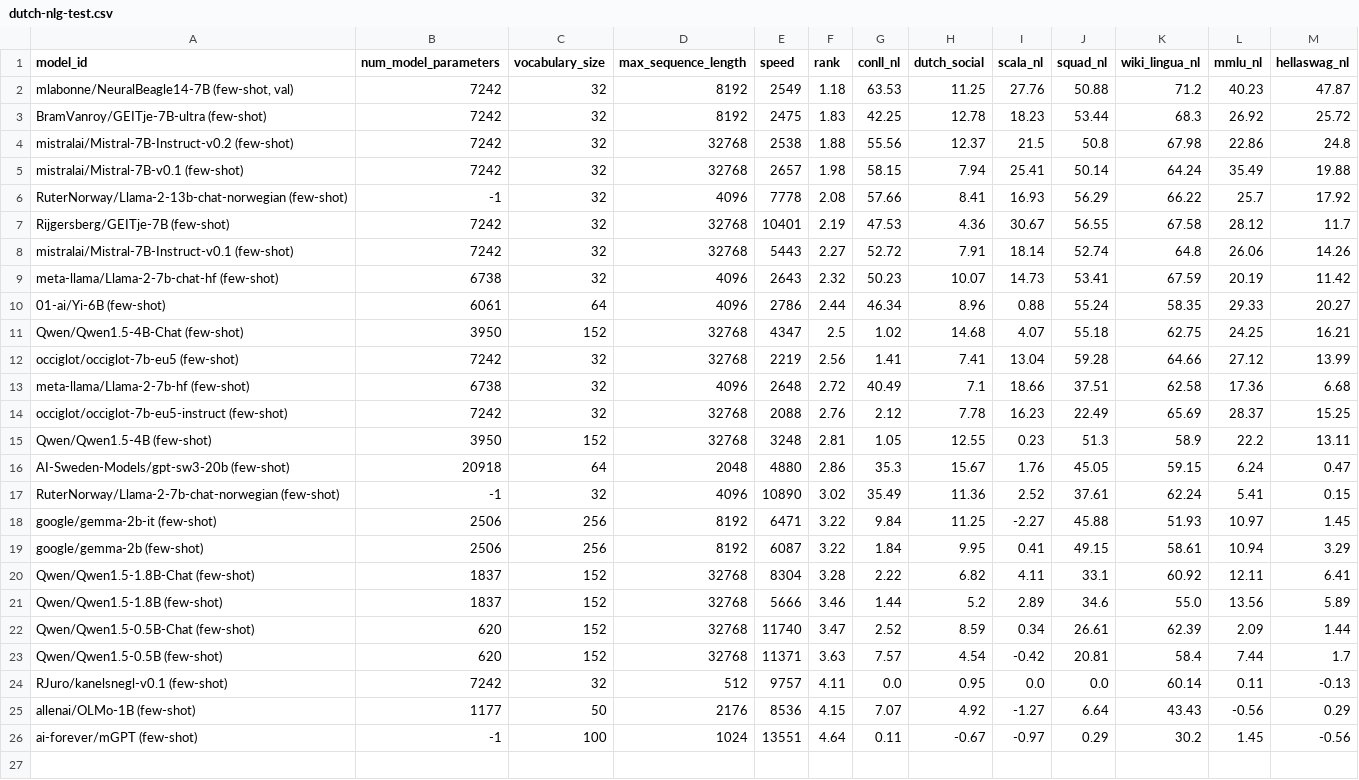
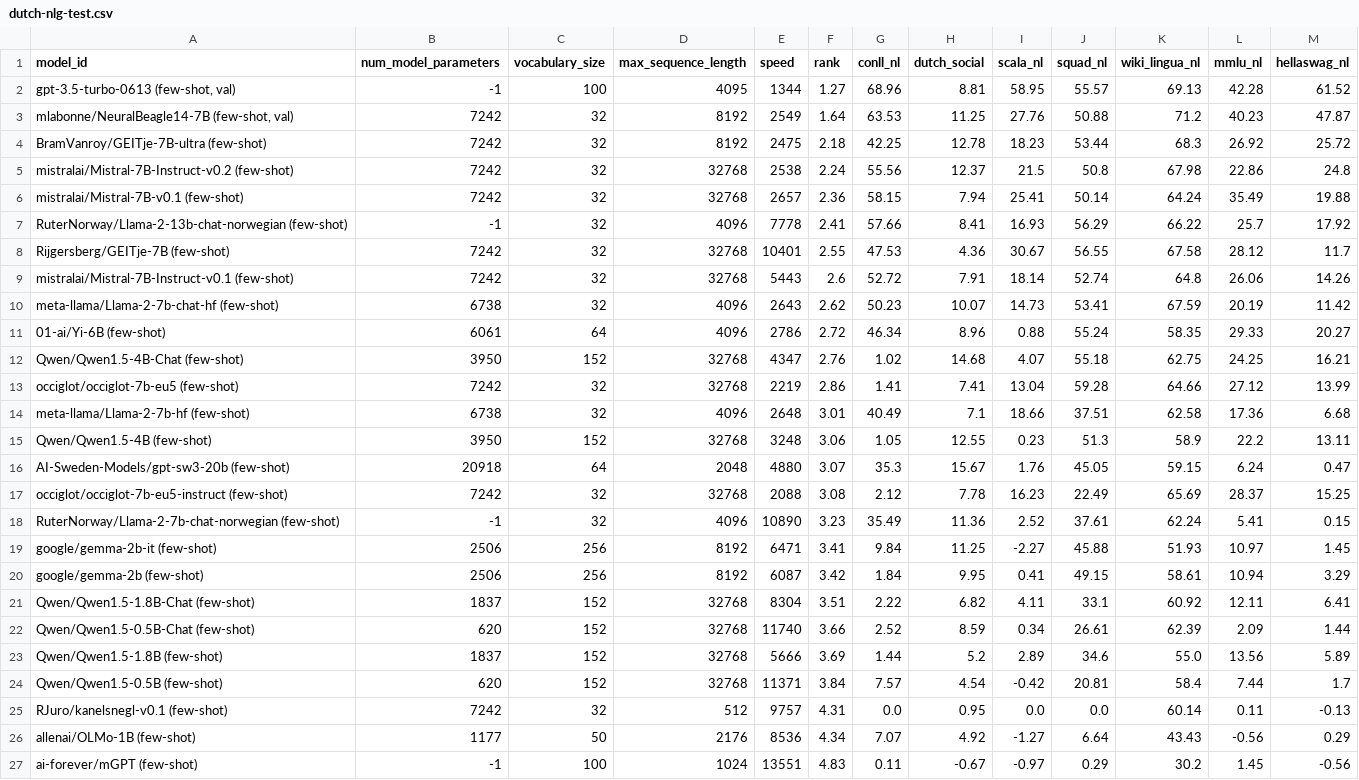
Before and after one commit to ScandEval/scandeval.github.io, a CSV file: dutch-nlg-test.csv, drawn as a sheet.

```diff
--- a/dutch-nlg-test.csv
+++ b/dutch-nlg-test.csv
@@ -1,26 +1,27 @@
 model_id,num_model_parameters,vocabulary_size,max_sequence_length,speed,rank,conll_nl,dutch_social,scala_nl,squad_nl,wiki_lingua_nl,mmlu_nl,hellaswag_nl
-"mlabonne/NeuralBeagle14-7B (few-shot, val)",7242,32,8192,2549,1.18,63.53,11.25,27.76,50.88,71.2,40.23,47.87
-BramVanroy/GEITje-7B-ultra (few-shot),7242,32,8192,2475,1.83,42.25,12.78,18.23,53.44,68.3,26.92,25.72
-mistralai/Mistral-7B-Instruct-v0.2 (few-shot),7242,32,32768,2538,1.88,55.56,12.37,21.5,50.8,67.98,22.86,24.8
-mistralai/Mistral-7B-v0.1 (few-shot),7242,32,32768,2657,1.98,58.15,7.94,25.41,50.14,64.24,35.49,19.88
-RuterNorway/Llama-2-13b-chat-norwegian (few-shot),-1,32,4096,7778,2.08,57.66,8.41,16.93,56.29,66.22,25.7,17.92
-Rijgersberg/GEITje-7B (few-shot),7242,32,32768,10401,2.19,47.53,4.36,30.67,56.55,67.58,28.12,11.7
-mistralai/Mistral-7B-Instruct-v0.1 (few-shot),7242,32,32768,5443,2.27,52.72,7.91,18.14,52.74,64.8,26.06,14.26
-meta-llama/Llama-2-7b-chat-hf (few-shot),6738,32,4096,2643,2.32,50.23,10.07,14.73,53.41,67.59,20.19,11.42
-01-ai/Yi-6B (few-shot),6061,64,4096,2786,2.44,46.34,8.96,0.88,55.24,58.35,29.33,20.27
-Qwen/Qwen1.5-4B-Chat (few-shot),3950,152,32768,4347,2.5,1.02,14.68,4.07,55.18,62.75,24.25,16.21
-occiglot/occiglot-7b-eu5 (few-shot),7242,32,32768,2219,2.56,1.41,7.41,13.04,59.28,64.66,27.12,13.99
-meta-llama/Llama-2-7b-hf (few-shot),6738,32,4096,2648,2.72,40.49,7.1,18.66,37.51,62.58,17.36,6.68
-occiglot/occiglot-7b-eu5-instruct (few-shot),7242,32,32768,2088,2.76,2.12,7.78,16.23,22.49,65.69,28.37,15.25
-Qwen/Qwen1.5-4B (few-shot),3950,152,32768,3248,2.81,1.05,12.55,0.23,51.3,58.9,22.2,13.11
-AI-Sweden-Models/gpt-sw3-20b (few-shot),20918,64,2048,4880,2.86,35.3,15.67,1.76,45.05,59.15,6.24,0.47
-RuterNorway/Llama-2-7b-chat-norwegian (few-shot),-1,32,4096,10890,3.02,35.49,11.36,2.52,37.61,62.24,5.41,0.15
-google/gemma-2b-it (few-shot),2506,256,8192,6471,3.22,9.84,11.25,-2.27,45.88,51.93,10.97,1.45
-google/gemma-2b (few-shot),2506,256,8192,6087,3.22,1.84,9.95,0.41,49.15,58.61,10.94,3.29
-Qwen/Qwen1.5-1.8B-Chat (few-shot),1837,152,32768,8304,3.28,2.22,6.82,4.11,33.1,60.92,12.11,6.41
-Qwen/Qwen1.5-1.8B (few-shot),1837,152,32768,5666,3.46,1.44,5.2,2.89,34.6,55.0,13.56,5.89
-Qwen/Qwen1.5-0.5B-Chat (few-shot),620,152,32768,11740,3.47,2.52,8.59,0.34,26.61,62.39,2.09,1.44
-Qwen/Qwen1.5-0.5B (few-shot),620,152,32768,11371,3.63,7.57,4.54,-0.42,20.81,58.4,7.44,1.7
-RJuro/kanelsnegl-v0.1 (few-shot),7242,32,512,9757,4.11,0.0,0.95,0.0,0.0,60.14,0.11,-0.13
-allenai/OLMo-1B (few-shot),1177,50,2176,8536,4.15,7.07,4.92,-1.27,6.64,43.43,-0.56,0.29
-ai-forever/mGPT (few-shot),-1,100,1024,13551,4.64,0.11,-0.67,-0.97,0.29,30.2,1.45,-0.56
+"gpt-3.5-turbo-0613 (few-shot, val)",-1,100,4095,1344,1.27,68.96,8.81,58.95,55.57,69.13,42.28,61.52
+"mlabonne/NeuralBeagle14-7B (few-shot, val)",7242,32,8192,2549,1.64,63.53,11.25,27.76,50.88,71.2,40.23,47.87
+BramVanroy/GEITje-7B-ultra (few-shot),7242,32,8192,2475,2.18,42.25,12.78,18.23,53.44,68.3,26.92,25.72
+mistralai/Mistral-7B-Instruct-v0.2 (few-shot),7242,32,32768,2538,2.24,55.56,12.37,21.5,50.8,67.98,22.86,24.8
+mistralai/Mistral-7B-v0.1 (few-shot),7242,32,32768,2657,2.36,58.15,7.94,25.41,50.14,64.24,35.49,19.88
+RuterNorway/Llama-2-13b-chat-norwegian (few-shot),-1,32,4096,7778,2.41,57.66,8.41,16.93,56.29,66.22,25.7,17.92
+Rijgersberg/GEITje-7B (few-shot),7242,32,32768,10401,2.55,47.53,4.36,30.67,56.55,67.58,28.12,11.7
+mistralai/Mistral-7B-Instruct-v0.1 (few-shot),7242,32,32768,5443,2.6,52.72,7.91,18.14,52.74,64.8,26.06,14.26
+meta-llama/Llama-2-7b-chat-hf (few-shot),6738,32,4096,2643,2.62,50.23,10.07,14.73,53.41,67.59,20.19,11.42
+01-ai/Yi-6B (few-shot),6061,64,4096,2786,2.72,46.34,8.96,0.88,55.24,58.35,29.33,20.27
+Qwen/Qwen1.5-4B-Chat (few-shot),3950,152,32768,4347,2.76,1.02,14.68,4.07,55.18,62.75,24.25,16.21
+occiglot/occiglot-7b-eu5 (few-shot),7242,32,32768,2219,2.86,1.41,7.41,13.04,59.28,64.66,27.12,13.99
+meta-llama/Llama-2-7b-hf (few-shot),6738,32,4096,2648,3.01,40.49,7.1,18.66,37.51,62.58,17.36,6.68
+Qwen/Qwen1.5-4B (few-shot),3950,152,32768,3248,3.06,1.05,12.55,0.23,51.3,58.9,22.2,13.11
+AI-Sweden-Models/gpt-sw3-20b (few-shot),20918,64,2048,4880,3.07,35.3,15.67,1.76,45.05,59.15,6.24,0.47
+occiglot/occiglot-7b-eu5-instruct (few-shot),7242,32,32768,2088,3.08,2.12,7.78,16.23,22.49,65.69,28.37,15.25
+RuterNorway/Llama-2-7b-chat-norwegian (few-shot),-1,32,4096,10890,3.23,35.49,11.36,2.52,37.61,62.24,5.41,0.15
+google/gemma-2b-it (few-shot),2506,256,8192,6471,3.41,9.84,11.25,-2.27,45.88,51.93,10.97,1.45
+google/gemma-2b (few-shot),2506,256,8192,6087,3.42,1.84,9.95,0.41,49.15,58.61,10.94,3.29
+Qwen/Qwen1.5-1.8B-Chat (few-shot),1837,152,32768,8304,3.51,2.22,6.82,4.11,33.1,60.92,12.11,6.41
+Qwen/Qwen1.5-0.5B-Chat (few-shot),620,152,32768,11740,3.66,2.52,8.59,0.34,26.61,62.39,2.09,1.44
+Qwen/Qwen1.5-1.8B (few-shot),1837,152,32768,5666,3.69,1.44,5.2,2.89,34.6,55.0,13.56,5.89
+Qwen/Qwen1.5-0.5B (few-shot),620,152,32768,11371,3.84,7.57,4.54,-0.42,20.81,58.4,7.44,1.7
+RJuro/kanelsnegl-v0.1 (few-shot),7242,32,512,9757,4.31,0.0,0.95,0.0,0.0,60.14,0.11,-0.13
+allenai/OLMo-1B (few-shot),1177,50,2176,8536,4.34,7.07,4.92,-1.27,6.64,43.43,-0.56,0.29
+ai-forever/mGPT (few-shot),-1,100,1024,13551,4.83,0.11,-0.67,-0.97,0.29,30.2,1.45,-0.56
```
Also changed, not shown: dutch-nlu-test.csv, english-nlg-test.csv, 16 other files.
